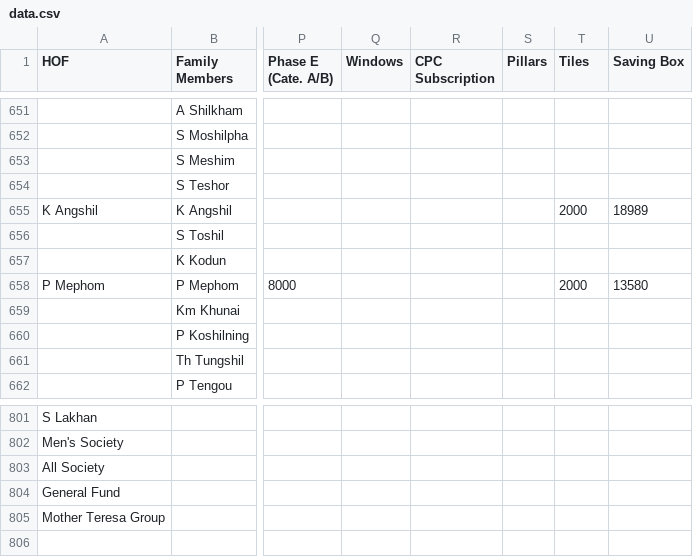
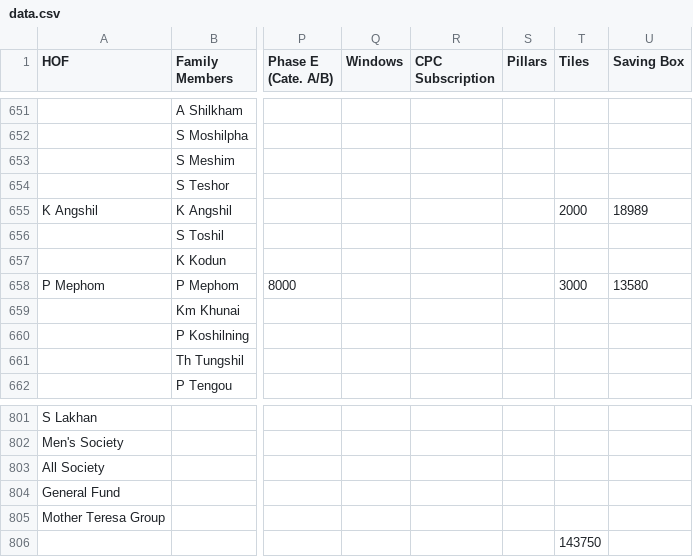
Before and after one commit to msdou7-cell/cpc_dashboardPlus, a CSV file: data.csv, drawn as a sheet; only a part is shown, gaps mark what is left out; rows hold the shown columns only; the diff names each change by its address in the sheet, - before the commit and + after, or states it on an @@ line.

Commit message:
Update dashboard data and society shares

```diff
--- a/data.csv
+++ b/data.csv
-T658 (Tiles): 2000
+T658 (Tiles): 3000
+row 806:  |  |  |  |  |  | 143750
```
Also changed, not shown: 1 other file.
